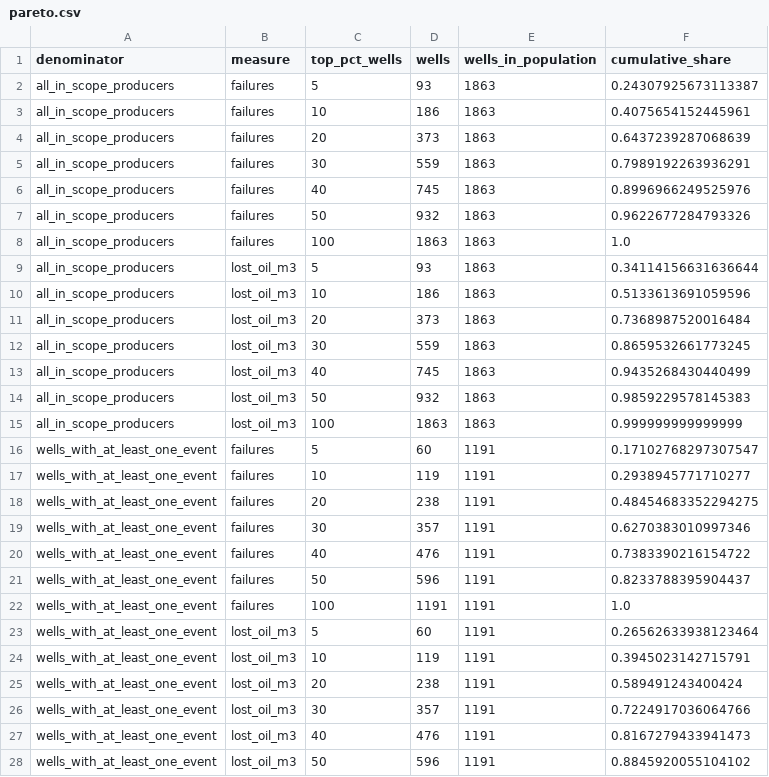
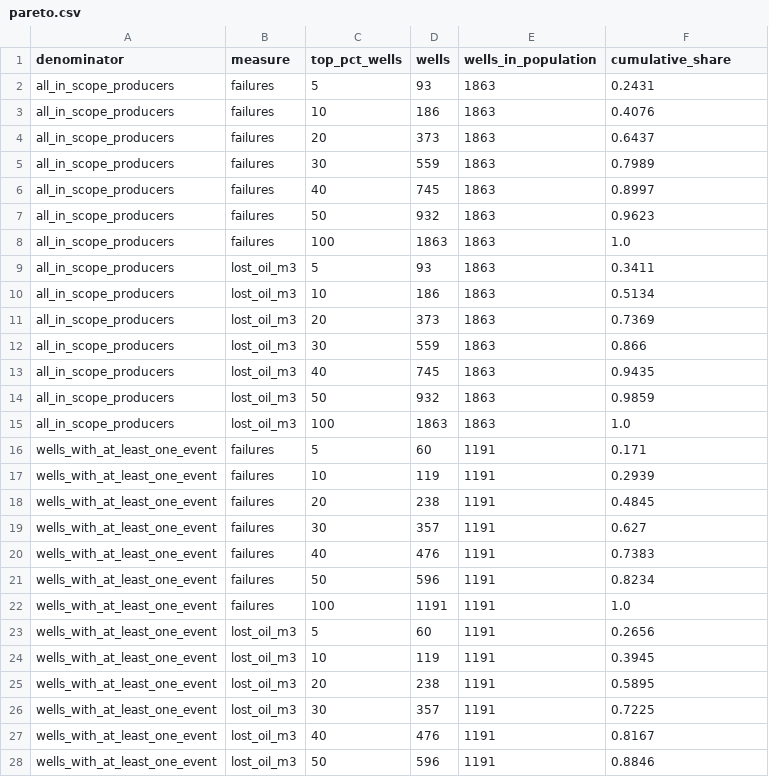
Before and after one commit to Eight-AreaKeeper/ROI-Project, a CSV file: outputs/pareto.csv, drawn as a sheet; only a part is shown; the diff covers the shown part only.

```diff
--- a/outputs/pareto.csv
+++ b/outputs/pareto.csv
@@ -1,28 +1,28 @@
 denominator,measure,top_pct_wells,wells,wells_in_population,cumulative_share
-all_in_scope_producers,failures,5,93,1863,0.24307925673113387
-all_in_scope_producers,failures,10,186,1863,0.4075654152445961
-all_in_scope_producers,failures,20,373,1863,0.6437239287068639
-all_in_scope_producers,failures,30,559,1863,0.7989192263936291
-all_in_scope_producers,failures,40,745,1863,0.8996966249525976
-all_in_scope_producers,failures,50,932,1863,0.9622677284793326
+all_in_scope_producers,failures,5,93,1863,0.2431
+all_in_scope_producers,failures,10,186,1863,0.4076
+all_in_scope_producers,failures,20,373,1863,0.6437
+all_in_scope_producers,failures,30,559,1863,0.7989
+all_in_scope_producers,failures,40,745,1863,0.8997
+all_in_scope_producers,failures,50,932,1863,0.9623
 all_in_scope_producers,failures,100,1863,1863,1.0
-all_in_scope_producers,lost_oil_m3,5,93,1863,0.34114156631636644
-all_in_scope_producers,lost_oil_m3,10,186,1863,0.5133613691059596
-all_in_scope_producers,lost_oil_m3,20,373,1863,0.7368987520016484
-all_in_scope_producers,lost_oil_m3,30,559,1863,0.8659532661773245
-all_in_scope_producers,lost_oil_m3,40,745,1863,0.9435268430440499
-all_in_scope_producers,lost_oil_m3,50,932,1863,0.9859229578145383
-all_in_scope_producers,lost_oil_m3,100,1863,1863,0.999999999999999
-wells_with_at_least_one_event,failures,5,60,1191,0.17102768297307547
-wells_with_at_least_one_event,failures,10,119,1191,0.2938945771710277
-wells_with_at_least_one_event,failures,20,238,1191,0.48454683352294275
-wells_with_at_least_one_event,failures,30,357,1191,0.6270383010997346
-wells_with_at_least_one_event,failures,40,476,1191,0.7383390216154722
-wells_with_at_least_one_event,failures,50,596,1191,0.8233788395904437
+all_in_scope_producers,lost_oil_m3,5,93,1863,0.3411
+all_in_scope_producers,lost_oil_m3,10,186,1863,0.5134
+all_in_scope_producers,lost_oil_m3,20,373,1863,0.7369
+all_in_scope_producers,lost_oil_m3,30,559,1863,0.866
+all_in_scope_producers,lost_oil_m3,40,745,1863,0.9435
+all_in_scope_producers,lost_oil_m3,50,932,1863,0.9859
+all_in_scope_producers,lost_oil_m3,100,1863,1863,1.0
+wells_with_at_least_one_event,failures,5,60,1191,0.171
+wells_with_at_least_one_event,failures,10,119,1191,0.2939
+wells_with_at_least_one_event,failures,20,238,1191,0.4845
+wells_with_at_least_one_event,failures,30,357,1191,0.627
+wells_with_at_least_one_event,failures,40,476,1191,0.7383
+wells_with_at_least_one_event,failures,50,596,1191,0.8234
 wells_with_at_least_one_event,failures,100,1191,1191,1.0
-wells_with_at_least_one_event,lost_oil_m3,5,60,1191,0.26562633938123464
-wells_with_at_least_one_event,lost_oil_m3,10,119,1191,0.3945023142715791
-wells_with_at_least_one_event,lost_oil_m3,20,238,1191,0.589491243400424
-wells_with_at_least_one_event,lost_oil_m3,30,357,1191,0.7224917036064766
-wells_with_at_least_one_event,lost_oil_m3,40,476,1191,0.8167279433941473
-wells_with_at_least_one_event,lost_oil_m3,50,596,1191,0.8845920055104102
+wells_with_at_least_one_event,lost_oil_m3,5,60,1191,0.2656
+wells_with_at_least_one_event,lost_oil_m3,10,119,1191,0.3945
+wells_with_at_least_one_event,lost_oil_m3,20,238,1191,0.5895
+wells_with_at_least_one_event,lost_oil_m3,30,357,1191,0.7225
+wells_with_at_least_one_event,lost_oil_m3,40,476,1191,0.8167
+wells_with_at_least_one_event,lost_oil_m3,50,596,1191,0.8846
```
Also changed, not shown: 1 edited cell elsewhere in this file, outputs/cleaning_log.csv, outputs/event_validation.csv, 7 other files.
